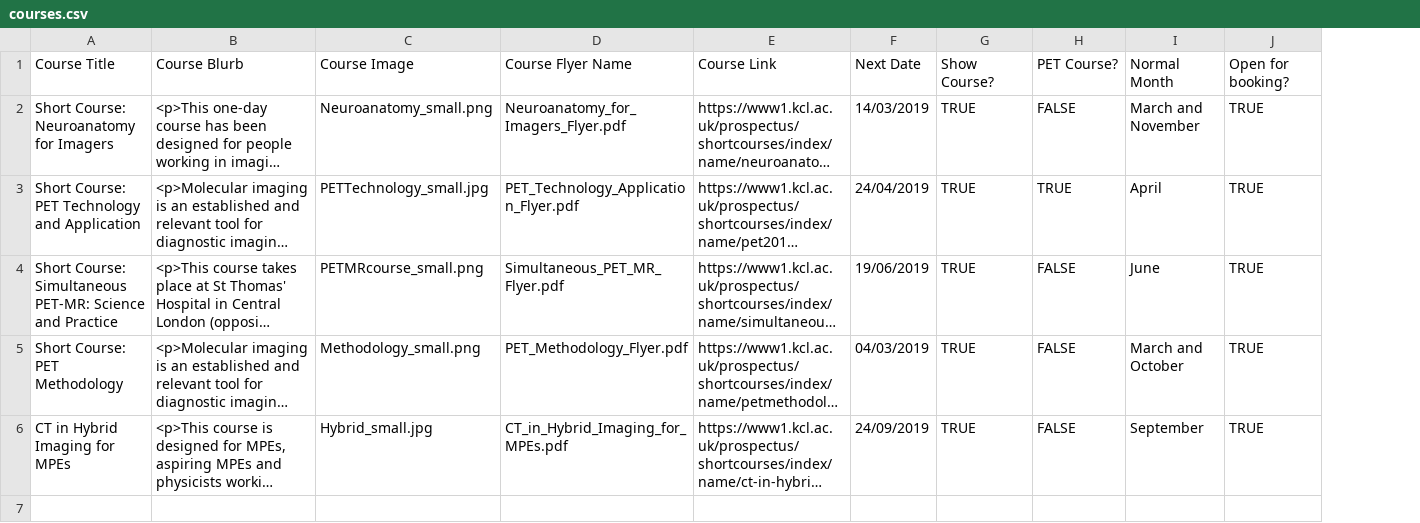
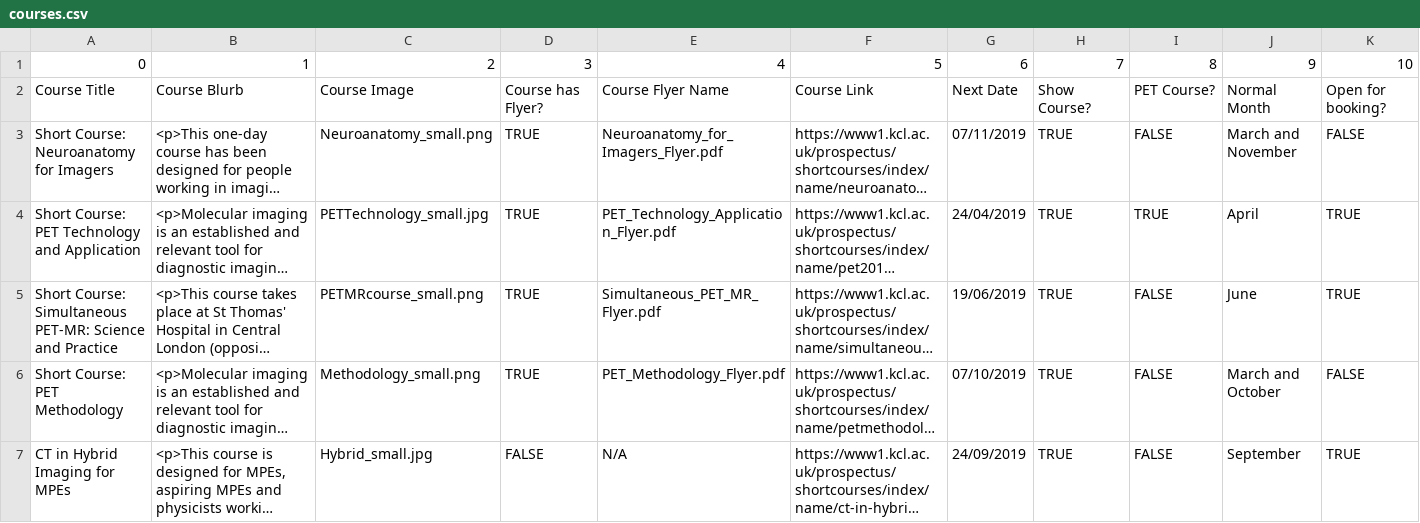
Before and after one commit to sarahmaygould/PETCentre, a CSV file: Courses/courses.csv, drawn as a sheet; long unchanged cells end in …; addresses are those after the commit; the diff names each change by its address in the sheet, - before the commit and + after, or states it on an @@ line.

Commit message:
Updates to staff list, removed job ad, updated courses.

```diff
--- a/Courses/courses.csv
+++ b/Courses/courses.csv
+column D, rows 2-7: Course has Flyer? | TRUE | TRUE | TRUE | TRUE | FALSE
+row 1: 0 | 1 | 2 | 3 | 4 | 5 | 6 | 7 | 8 | 9 | 10
-G3: 14/03/2019
+G3: 07/11/2019
-K3: TRUE
+K3: FALSE
-G6: 04/03/2019
+G6: 07/10/2019
-K6: TRUE
+K6: FALSE
-E7: CT_in_Hybrid_Imaging_for_MPEs.pdf
+E7: N/A
```
Also changed, not shown: AboutUs_OtherStaff/imaging_team.csv, AboutUs_OtherStaff/radiochemistry_team.csv, 4 other files.
